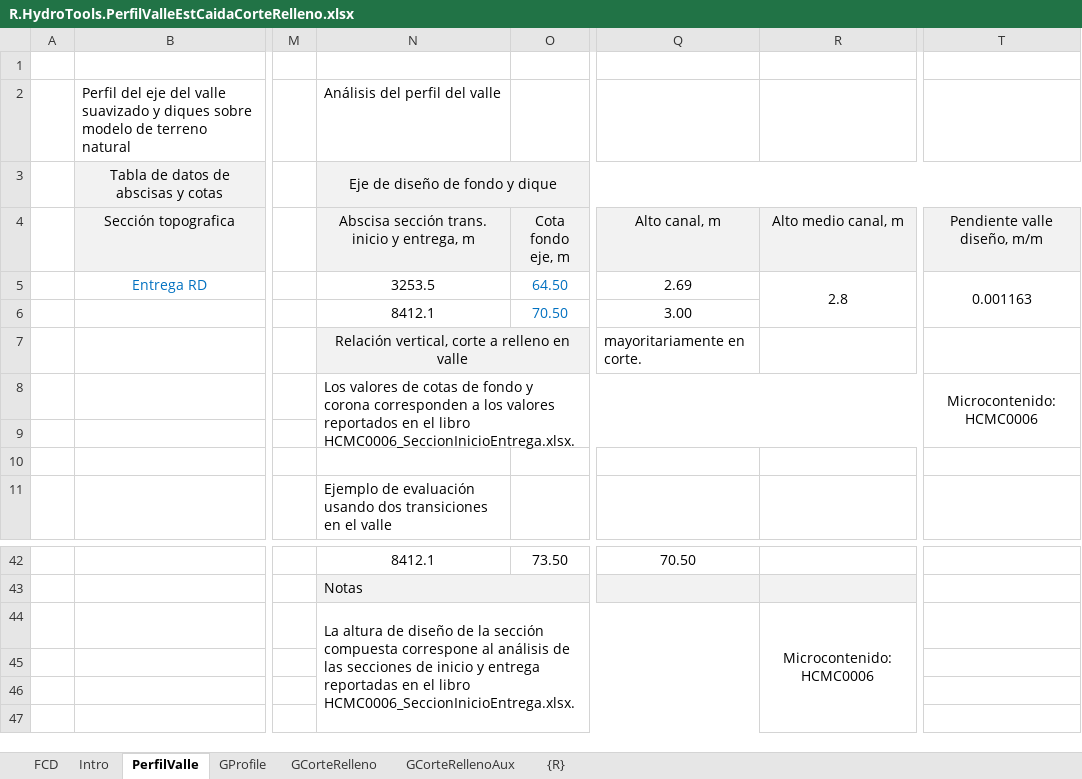
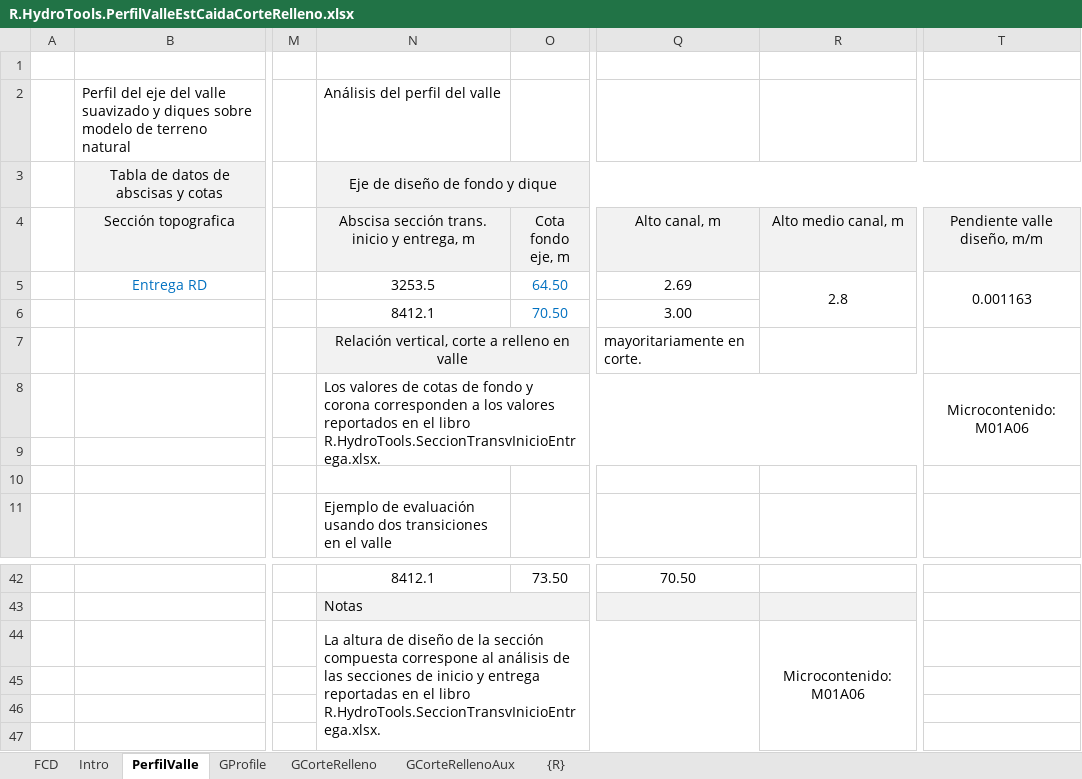
Before and after one commit to rcfdtools/R.HydroTools, an Excel workbook: tool/PerfilValleEstCaidaCorteRelleno/R.HydroTools.PerfilValleEstCaidaCorteRelleno.xlsx, sheet PerfilValle, drawn as a sheet; only a part is shown, gaps mark what is left out; values as stored, in another font and other column widths than the file's, no borders; charts and pictures not drawn; the diff names each change by its address in the sheet, - before the commit and + after, or states it on an @@ line.

Commit message:
General update.

```diff
--- a/tool/PerfilValleEstCaidaCorteRelleno/R.HydroTools.PerfilValleEstCaidaCorteRelleno.xlsx (sheet PerfilValle)
+++ b/tool/PerfilValleEstCaidaCorteRelleno/R.HydroTools.PerfilValleEstCaidaCorteRelleno.xlsx (sheet PerfilValle)
-N8: …el libro HCMC0006_SeccionInicioEntrega.xlsx.
+N8: …el libro R.HydroTools.SeccionTransvInicioEntrega.xlsx.
-T8 (Pendiente valle diseño, m/m): Microcontenido: HCMC0006
+T8 (Pendiente valle diseño, m/m): Microcontenido: M01A06
-N44: …el libro HCMC0006_SeccionInicioEntrega.xlsx.
+N44: …el libro R.HydroTools.SeccionTransvInicioEntrega.xlsx.
-R44 (Alto medio canal, m): Microcontenido: HCMC0006
+R44 (Alto medio canal, m): Microcontenido: M01A06
```
